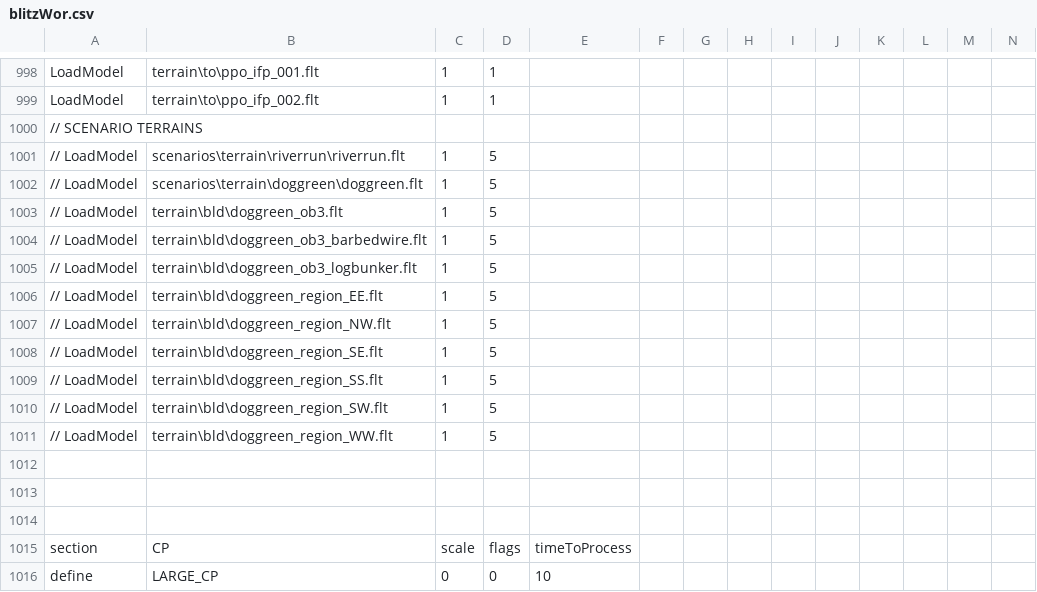
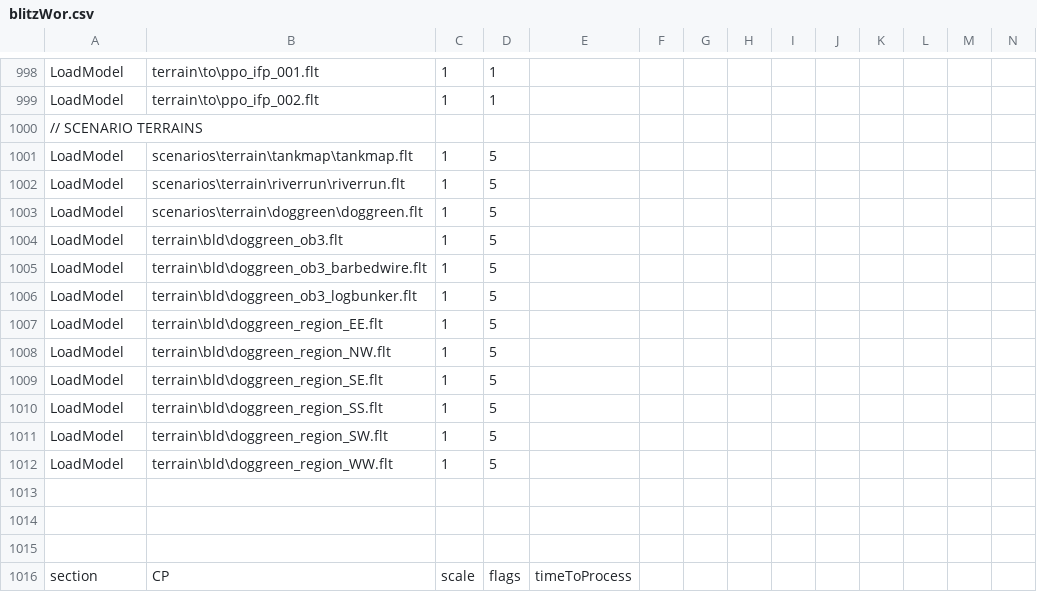
Before and after one commit to tgunr/pnww2mods, a CSV file: DATA/blitzWor.csv, drawn as a sheet; only a part is shown, gaps mark what is left out; the shorter side is filled out with more unchanged rows; addresses are those after the commit; rows hold the shown columns only; the diff names each change by its address in the sheet, - before the commit and + after, or states it on an @@ line.

Commit message:
path error for tankmap.flt corrected
git-svn-id: http://192.168.88.109:8080/svn/ww2mods/baseline@2824 49047249-fd3d-2344-9b37-a04d89e67876

```diff
--- a/DATA/blitzWor.csv
+++ b/DATA/blitzWor.csv
+row 1001: LoadModel | scenarios\terrain\tankmap\tankmap.flt | 1 | 5
-A1002:A1012: // LoadModel
+A1002:A1012: LoadModel
```
